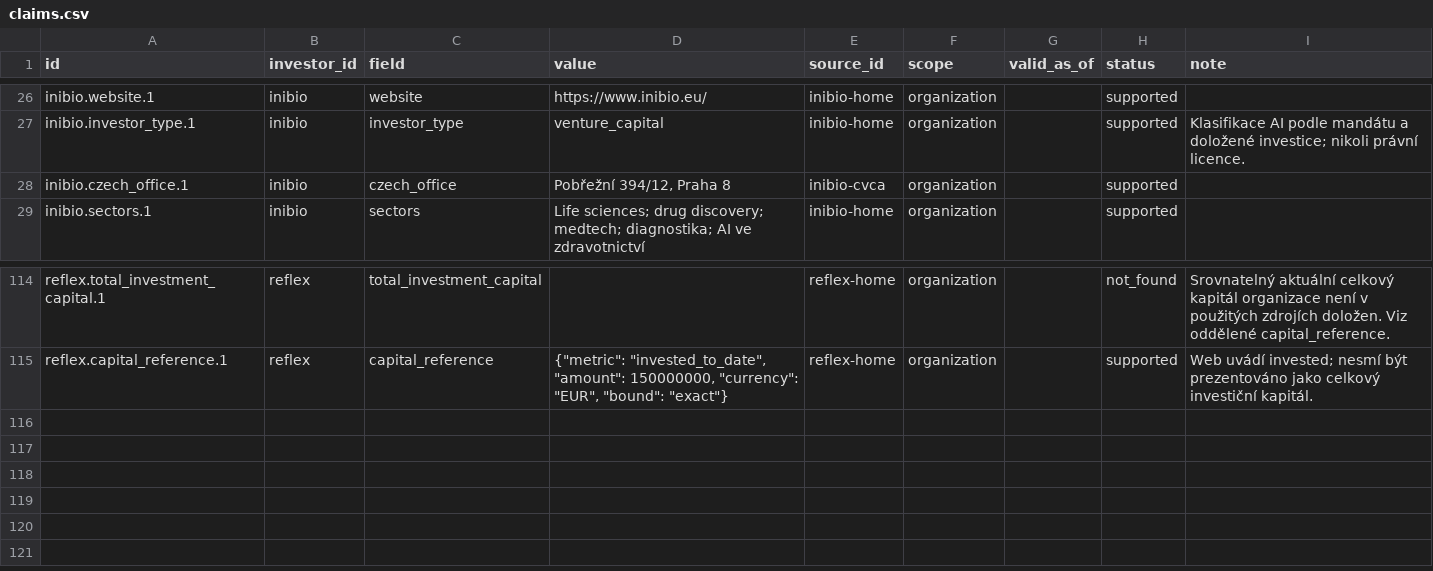
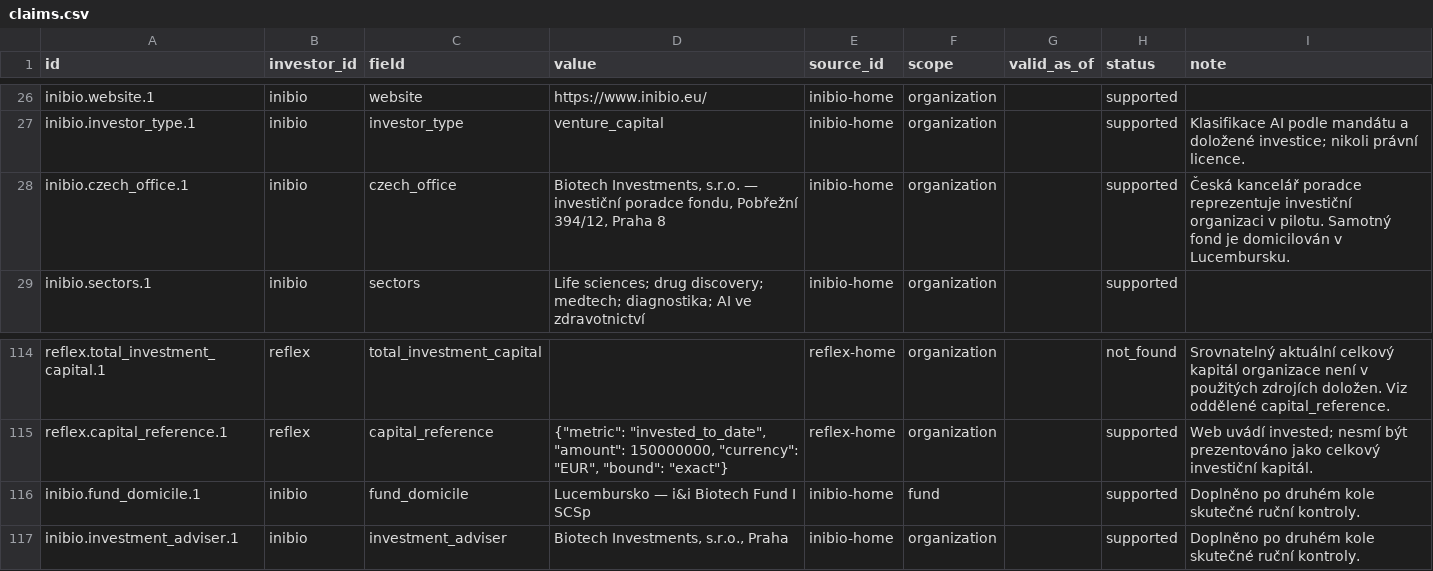
Before and after one commit to Matyharo/vyberove_rizeni, a CSV file: exports/claims.csv, drawn as a sheet; only a part is shown, gaps mark what is left out.

```diff
--- a/exports/claims.csv
+++ b/exports/claims.csv
@@ -27,3 +27,3 @@ inibio.website.1,inibio,website,https://www.inibio.eu/,inibio-home,organization,
 inibio.investor_type.1,inibio,investor_type,venture_capital,inibio-home,organization,,supported,Klasifikace AI podle mandátu a doložené investice; nikoli právní licence.
-inibio.czech_office.1,inibio,czech_office,"Pobřežní 394/12, Praha 8",inibio-cvca,organization,,supported,
+inibio.czech_office.1,inibio,czech_office,"Biotech Investments, s.r.o. — investiční poradce fondu, Pobřežní 394/12, Praha 8",inibio-home,organization,,supported,Česká kancelář poradce reprezentuje investiční organizaci v pilotu. Samotný fond je domicilován v Lucembursku.
 inibio.sectors.1,inibio,sectors,Life sciences; drug discovery; medtech; diagnostika; AI ve zdravotnictví,inibio-home,organization,,supported,
@@ -115 +115,3 @@ reflex.total_investment_capital.1,reflex,total_investment_capital,,reflex-home,o
 reflex.capital_reference.1,reflex,capital_reference,"{""metric"": ""invested_to_date"", ""amount"": 150000000, ""currency"": ""EUR"", ""bound"": ""exact""}",reflex-home,organization,,supported,Web uvádí invested; nesmí být prezentováno jako celkový investiční kapitál.
+inibio.fund_domicile.1,inibio,fund_domicile,Lucembursko — i&i Biotech Fund I SCSp,inibio-home,fund,,supported,Doplněno po druhém kole skutečné ruční kontroly.
+inibio.investment_adviser.1,inibio,investment_adviser,"Biotech Investments, s.r.o., Praha",inibio-home,organization,,supported,Doplněno po druhém kole skutečné ruční kontroly.
```
Also changed, not shown: exports/decisions.csv, exports/investor_summary.csv, 18 other files.
